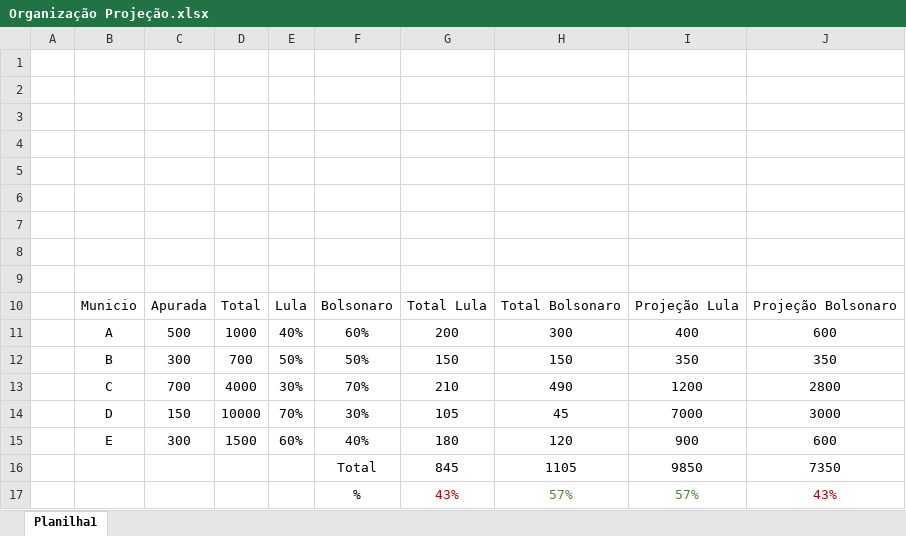
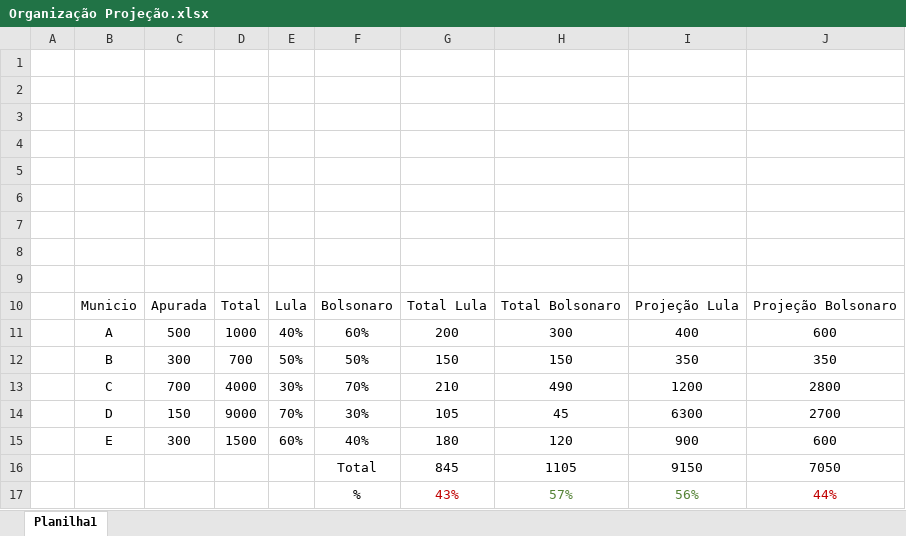
Before and after one commit to lucasmpp/Eleicoes, an Excel workbook: Organização Projeção.xlsx, sheet Planilha1, drawn as a sheet; values as stored, in another font and other column widths than the file's, no borders; the diff names each change by its address in the sheet, - before the commit and + after, or states it on an @@ line.

```diff
--- a/Organização Projeção.xlsx (sheet Planilha1)
+++ b/Organização Projeção.xlsx (sheet Planilha1)
-D14: 10000
+D14: 9000
-I14: 7000
+I14: 6300
-J14: 3000
+J14: 2700
-I16: 9850
+I16: 9150
-J16: 7350
+J16: 7050
-I17: 57%
+I17: 56%
-J17: 43%
+J17: 44%
```
